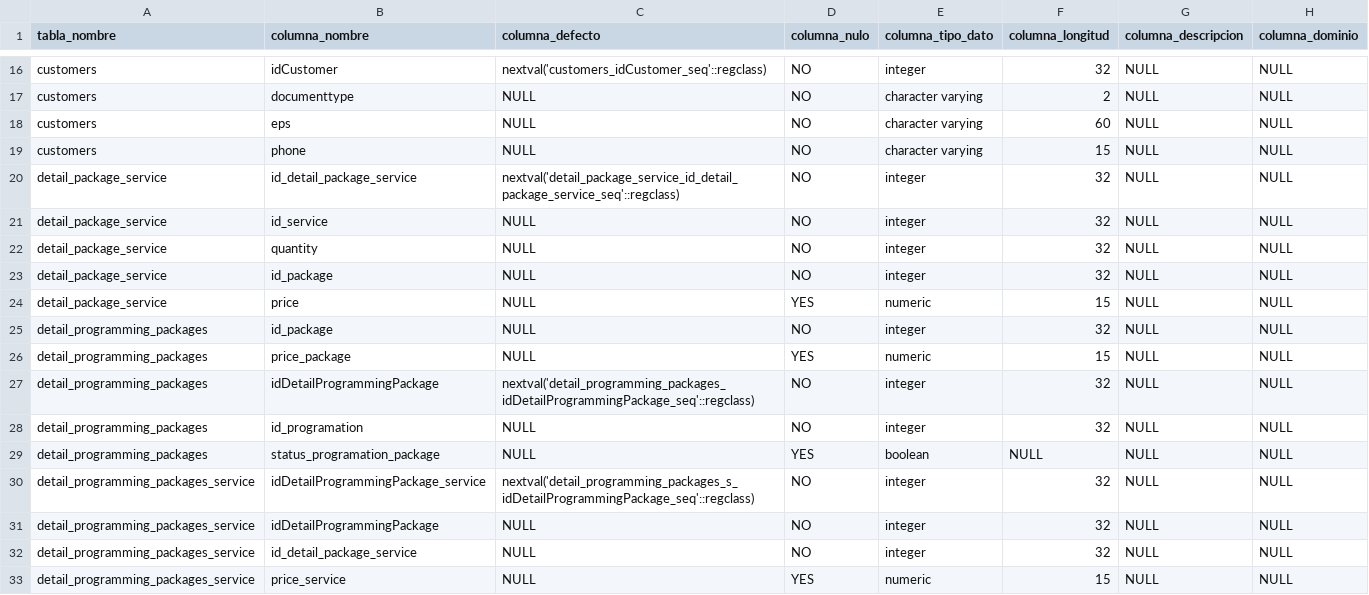
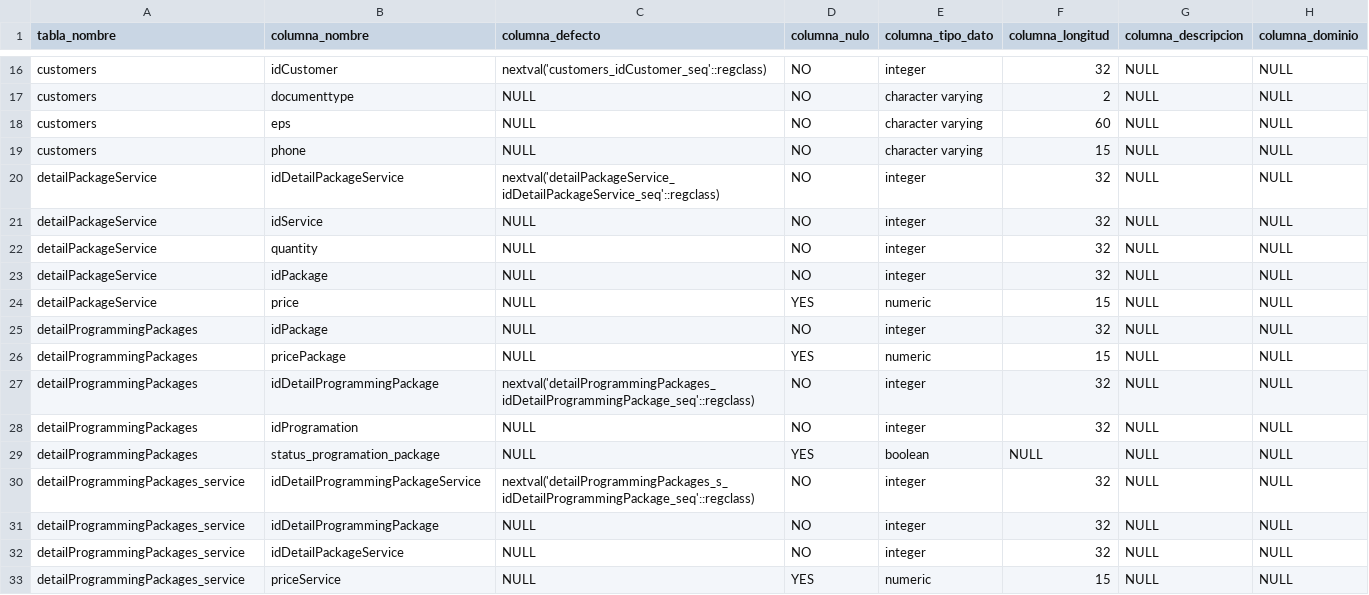
Before and after one commit to jfelipeq14/hermes-react, a CSV file: database/data-hermes.csv, drawn as a sheet; only a part is shown, gaps mark what is left out; the diff covers the shown part only.

Commit message:
Refactor table and column names in database schema

```diff
--- a/database/data-hermes.csv
+++ b/database/data-hermes.csv
@@ -19,15 +19,15 @@
 "customers","phone",NULL,"NO","character varying",15,NULL,NULL
-"detail_package_service","id_detail_package_service","nextval('detail_package_service_id_detail_package_service_seq'::regclass)","NO","integer",32,NULL,NULL
-"detail_package_service","id_service",NULL,"NO","integer",32,NULL,NULL
-"detail_package_service","quantity",NULL,"NO","integer",32,NULL,NULL
-"detail_package_service","id_package",NULL,"NO","integer",32,NULL,NULL
-"detail_package_service","price",NULL,"YES","numeric",15,NULL,NULL
-"detail_programming_packages","id_package",NULL,"NO","integer",32,NULL,NULL
-"detail_programming_packages","price_package",NULL,"YES","numeric",15,NULL,NULL
-"detail_programming_packages","idDetailProgrammingPackage","nextval('detail_programming_packages_idDetailProgrammingPackage_seq'::regclass)","NO","integer",32,NULL,NULL
-"detail_programming_packages","id_programation",NULL,"NO","integer",32,NULL,NULL
-"detail_programming_packages","status_programation_package",NULL,"YES","boolean",NULL,NULL,NULL
-"detail_programming_packages_service","idDetailProgrammingPackage_service","nextval('detail_programming_packages_s_idDetailProgrammingPackage_seq'::regclass)","NO","integer",32,NULL,NULL
-"detail_programming_packages_service","idDetailProgrammingPackage",NULL,"NO","integer",32,NULL,NULL
-"detail_programming_packages_service","id_detail_package_service",NULL,"NO","integer",32,NULL,NULL
-"detail_programming_packages_service","price_service",NULL,"YES","numeric",15,NULL,NULL
+"detailPackageService","idDetailPackageService","nextval('detailPackageService_idDetailPackageService_seq'::regclass)","NO","integer",32,NULL,NULL
+"detailPackageService","idService",NULL,"NO","integer",32,NULL,NULL
+"detailPackageService","quantity",NULL,"NO","integer",32,NULL,NULL
+"detailPackageService","idPackage",NULL,"NO","integer",32,NULL,NULL
+"detailPackageService","price",NULL,"YES","numeric",15,NULL,NULL
+"detailProgrammingPackages","idPackage",NULL,"NO","integer",32,NULL,NULL
+"detailProgrammingPackages","pricePackage",NULL,"YES","numeric",15,NULL,NULL
+"detailProgrammingPackages","idDetailProgrammingPackage","nextval('detailProgrammingPackages_idDetailProgrammingPackage_seq'::regclass)","NO","integer",32,NULL,NULL
+"detailProgrammingPackages","idProgramation",NULL,"NO","integer",32,NULL,NULL
+"detailProgrammingPackages","status_programation_package",NULL,"YES","boolean",NULL,NULL,NULL
+"detailProgrammingPackages_service","idDetailProgrammingPackageService","nextval('detailProgrammingPackages_s_idDetailProgrammingPackage_seq'::regclass)","NO","integer",32,NULL,NULL
+"detailProgrammingPackages_service","idDetailProgrammingPackage",NULL,"NO","integer",32,NULL,NULL
+"detailProgrammingPackages_service","idDetailPackageService",NULL,"NO","integer",32,NULL,NULL
+"detailProgrammingPackages_service","priceService",NULL,"YES","numeric",15,NULL,NULL
```
Also changed, not shown: 42 edited cells elsewhere in this file, 1 other file.
